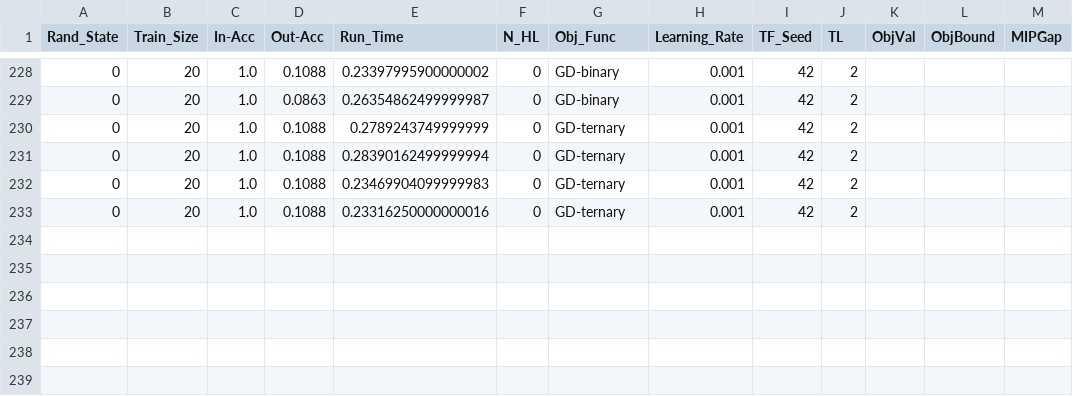
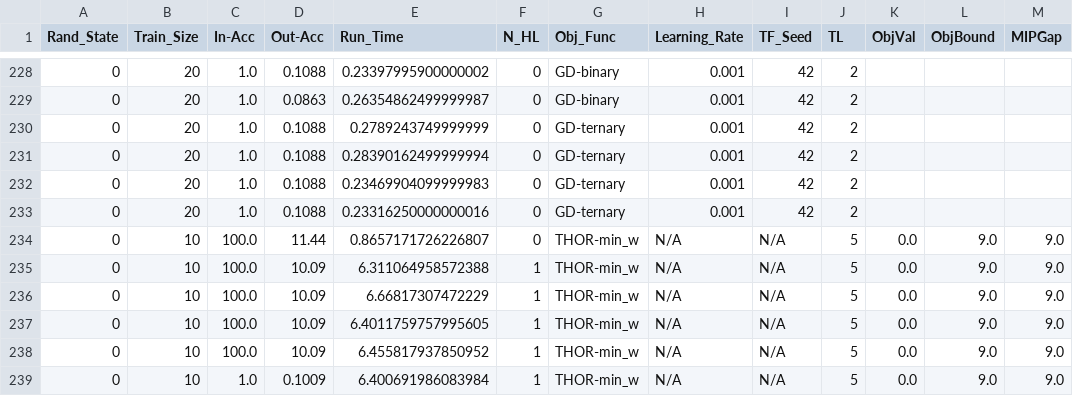
Before and after one commit to brandalston/BNN, a CSV file: results_files/test_dump.csv, drawn as a sheet; only a part is shown, gaps mark what is left out.

```diff
--- a/results_files/test_dump.csv
+++ b/results_files/test_dump.csv
@@ -233 +233,7 @@ Rand_State,Train_Size,In-Acc,Out-Acc,Run_Time,N_HL,Obj_Func,Learning_Rate,TF_See
 0,20,1.0,0.1088,0.23316250000000016,0,GD-ternary,0.001,42,2
+0,10,100.0,11.44,0.8657171726226807,0,THOR-min_w,N/A,N/A,5,0.0,9.0,9.0
+0,10,100.0,10.09,6.311064958572388,1,THOR-min_w,N/A,N/A,5,0.0,9.0,9.0
+0,10,100.0,10.09,6.66817307472229,1,THOR-min_w,N/A,N/A,5,0.0,9.0,9.0
+0,10,100.0,10.09,6.4011759757995605,1,THOR-min_w,N/A,N/A,5,0.0,9.0,9.0
+0,10,100.0,10.09,6.455817937850952,1,THOR-min_w,N/A,N/A,5,0.0,9.0,9.0
+0,10,1.0,0.1009,6.400691986083984,1,THOR-min_w,N/A,N/A,5,0.0,9.0,9.0
```
Also changed, not shown: 3 other files.
